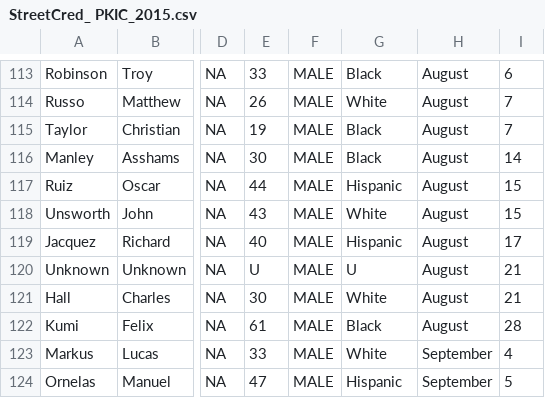
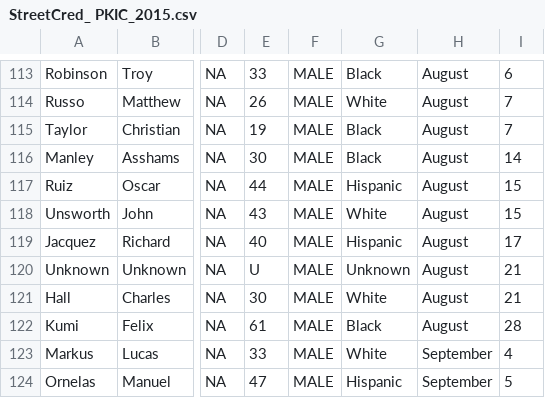
Before and after one commit to StreetCredSoftware/PKIC, a CSV file: DBs/StreetCred_ PKIC_2015.csv, drawn as a sheet; only a part is shown, gaps mark what is left out; the diff covers the shown part only; the diff names each change by its address in the sheet, - before the commit and + after, or states it on an @@ line.

```diff
--- a/DBs/StreetCred_ PKIC_2015.csv
+++ b/DBs/StreetCred_ PKIC_2015.csv
-G120: U
+G120: Unknown
```
Also changed, not shown: 20 edited cells elsewhere in this file.
